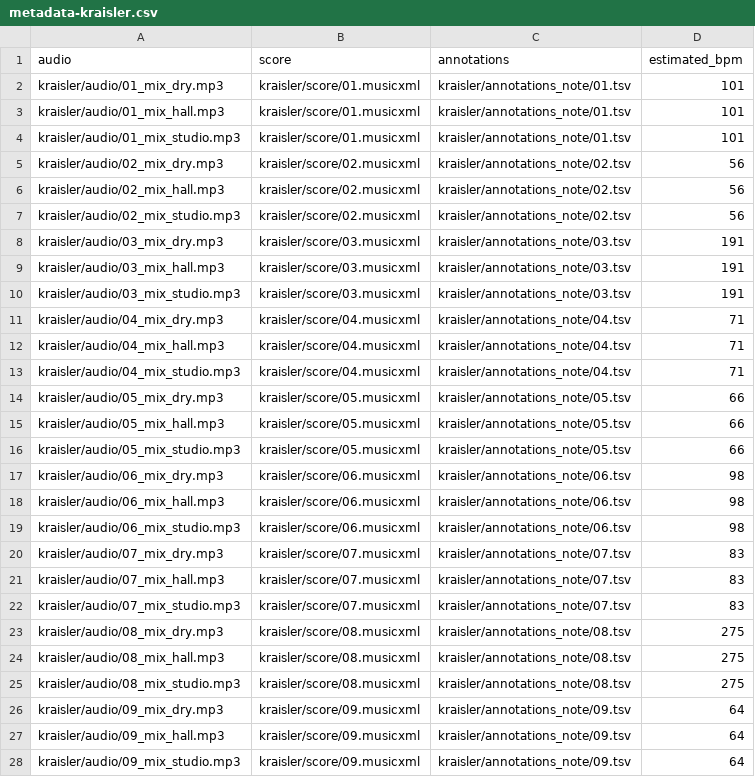
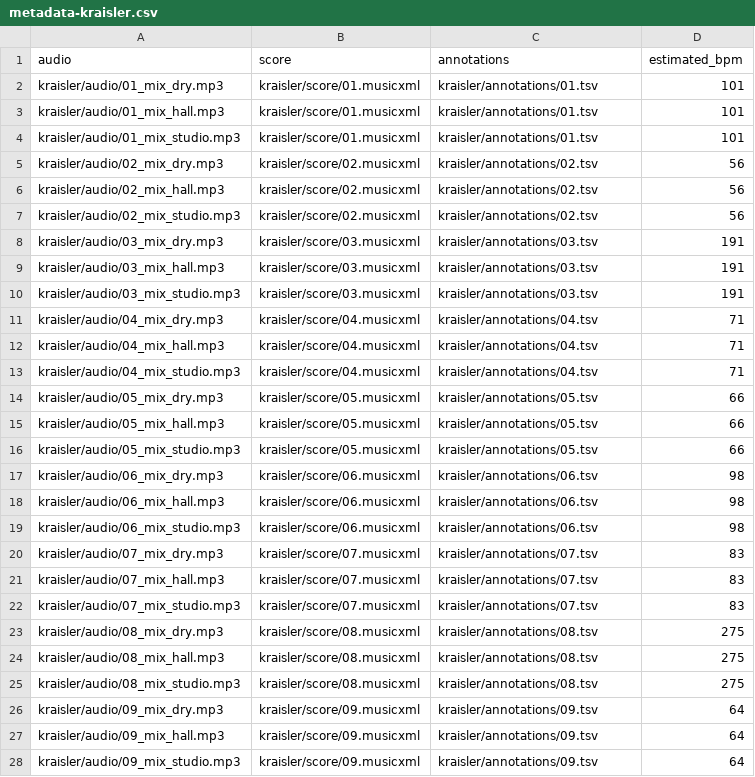
Before and after one commit to pymatchmaker/matchmaker-benchmark-data, a CSV file: kraisler/metadata-kraisler.csv, drawn as a sheet; only a part is shown; the diff covers the shown part only.

Commit message:
KRAISLER GT in place under annotations/; document both corrections
The note-level KRAISLER annotations replace kraisler/annotations/<k>.tsv in
place instead of living in annotations_note/, so the documented layout and the
metadata paths stay as they were and the change shows per file. ATTRIBUTION
notes describe how the KRAISLER annotations are built and what the
octave-shifted ChoraleBricks part scores are.

```diff
--- a/kraisler/metadata-kraisler.csv
+++ b/kraisler/metadata-kraisler.csv
@@ -1,28 +1,28 @@
 audio,score,annotations,estimated_bpm
-kraisler/audio/01_mix_dry.mp3,kraisler/score/01.musicxml,kraisler/annotations_note/01.tsv,101
-kraisler/audio/01_mix_hall.mp3,kraisler/score/01.musicxml,kraisler/annotations_note/01.tsv,101
-kraisler/audio/01_mix_studio.mp3,kraisler/score/01.musicxml,kraisler/annotations_note/01.tsv,101
-kraisler/audio/02_mix_dry.mp3,kraisler/score/02.musicxml,kraisler/annotations_note/02.tsv,56
-kraisler/audio/02_mix_hall.mp3,kraisler/score/02.musicxml,kraisler/annotations_note/02.tsv,56
-kraisler/audio/02_mix_studio.mp3,kraisler/score/02.musicxml,kraisler/annotations_note/02.tsv,56
-kraisler/audio/03_mix_dry.mp3,kraisler/score/03.musicxml,kraisler/annotations_note/03.tsv,191
-kraisler/audio/03_mix_hall.mp3,kraisler/score/03.musicxml,kraisler/annotations_note/03.tsv,191
-kraisler/audio/03_mix_studio.mp3,kraisler/score/03.musicxml,kraisler/annotations_note/03.tsv,191
-kraisler/audio/04_mix_dry.mp3,kraisler/score/04.musicxml,kraisler/annotations_note/04.tsv,71
-kraisler/audio/04_mix_hall.mp3,kraisler/score/04.musicxml,kraisler/annotations_note/04.tsv,71
-kraisler/audio/04_mix_studio.mp3,kraisler/score/04.musicxml,kraisler/annotations_note/04.tsv,71
-kraisler/audio/05_mix_dry.mp3,kraisler/score/05.musicxml,kraisler/annotations_note/05.tsv,66
-kraisler/audio/05_mix_hall.mp3,kraisler/score/05.musicxml,kraisler/annotations_note/05.tsv,66
-kraisler/audio/05_mix_studio.mp3,kraisler/score/05.musicxml,kraisler/annotations_note/05.tsv,66
-kraisler/audio/06_mix_dry.mp3,kraisler/score/06.musicxml,kraisler/annotations_note/06.tsv,98
-kraisler/audio/06_mix_hall.mp3,kraisler/score/06.musicxml,kraisler/annotations_note/06.tsv,98
-kraisler/audio/06_mix_studio.mp3,kraisler/score/06.musicxml,kraisler/annotations_note/06.tsv,98
-kraisler/audio/07_mix_dry.mp3,kraisler/score/07.musicxml,kraisler/annotations_note/07.tsv,83
-kraisler/audio/07_mix_hall.mp3,kraisler/score/07.musicxml,kraisler/annotations_note/07.tsv,83
-kraisler/audio/07_mix_studio.mp3,kraisler/score/07.musicxml,kraisler/annotations_note/07.tsv,83
-kraisler/audio/08_mix_dry.mp3,kraisler/score/08.musicxml,kraisler/annotations_note/08.tsv,275
-kraisler/audio/08_mix_hall.mp3,kraisler/score/08.musicxml,kraisler/annotations_note/08.tsv,275
-kraisler/audio/08_mix_studio.mp3,kraisler/score/08.musicxml,kraisler/annotations_note/08.tsv,275
-kraisler/audio/09_mix_dry.mp3,kraisler/score/09.musicxml,kraisler/annotations_note/09.tsv,64
-kraisler/audio/09_mix_hall.mp3,kraisler/score/09.musicxml,kraisler/annotations_note/09.tsv,64
-kraisler/audio/09_mix_studio.mp3,kraisler/score/09.musicxml,kraisler/annotations_note/09.tsv,64
+kraisler/audio/01_mix_dry.mp3,kraisler/score/01.musicxml,kraisler/annotations/01.tsv,101
+kraisler/audio/01_mix_hall.mp3,kraisler/score/01.musicxml,kraisler/annotations/01.tsv,101
+kraisler/audio/01_mix_studio.mp3,kraisler/score/01.musicxml,kraisler/annotations/01.tsv,101
+kraisler/audio/02_mix_dry.mp3,kraisler/score/02.musicxml,kraisler/annotations/02.tsv,56
+kraisler/audio/02_mix_hall.mp3,kraisler/score/02.musicxml,kraisler/annotations/02.tsv,56
+kraisler/audio/02_mix_studio.mp3,kraisler/score/02.musicxml,kraisler/annotations/02.tsv,56
+kraisler/audio/03_mix_dry.mp3,kraisler/score/03.musicxml,kraisler/annotations/03.tsv,191
+kraisler/audio/03_mix_hall.mp3,kraisler/score/03.musicxml,kraisler/annotations/03.tsv,191
+kraisler/audio/03_mix_studio.mp3,kraisler/score/03.musicxml,kraisler/annotations/03.tsv,191
+kraisler/audio/04_mix_dry.mp3,kraisler/score/04.musicxml,kraisler/annotations/04.tsv,71
+kraisler/audio/04_mix_hall.mp3,kraisler/score/04.musicxml,kraisler/annotations/04.tsv,71
+kraisler/audio/04_mix_studio.mp3,kraisler/score/04.musicxml,kraisler/annotations/04.tsv,71
+kraisler/audio/05_mix_dry.mp3,kraisler/score/05.musicxml,kraisler/annotations/05.tsv,66
+kraisler/audio/05_mix_hall.mp3,kraisler/score/05.musicxml,kraisler/annotations/05.tsv,66
+kraisler/audio/05_mix_studio.mp3,kraisler/score/05.musicxml,kraisler/annotations/05.tsv,66
+kraisler/audio/06_mix_dry.mp3,kraisler/score/06.musicxml,kraisler/annotations/06.tsv,98
+kraisler/audio/06_mix_hall.mp3,kraisler/score/06.musicxml,kraisler/annotations/06.tsv,98
+kraisler/audio/06_mix_studio.mp3,kraisler/score/06.musicxml,kraisler/annotations/06.tsv,98
+kraisler/audio/07_mix_dry.mp3,kraisler/score/07.musicxml,kraisler/annotations/07.tsv,83
+kraisler/audio/07_mix_hall.mp3,kraisler/score/07.musicxml,kraisler/annotations/07.tsv,83
+kraisler/audio/07_mix_studio.mp3,kraisler/score/07.musicxml,kraisler/annotations/07.tsv,83
+kraisler/audio/08_mix_dry.mp3,kraisler/score/08.musicxml,kraisler/annotations/08.tsv,275
+kraisler/audio/08_mix_hall.mp3,kraisler/score/08.musicxml,kraisler/annotations/08.tsv,275
+kraisler/audio/08_mix_studio.mp3,kraisler/score/08.musicxml,kraisler/annotations/08.tsv,275
+kraisler/audio/09_mix_dry.mp3,kraisler/score/09.musicxml,kraisler/annotations/09.tsv,64
+kraisler/audio/09_mix_hall.mp3,kraisler/score/09.musicxml,kraisler/annotations/09.tsv,64
+kraisler/audio/09_mix_studio.mp3,kraisler/score/09.musicxml,kraisler/annotations/09.tsv,64
```
Also changed, not shown: 33 edited cells elsewhere in this file, kraisler/annotations/03.tsv, kraisler/annotations/05.tsv, 40 other files.
